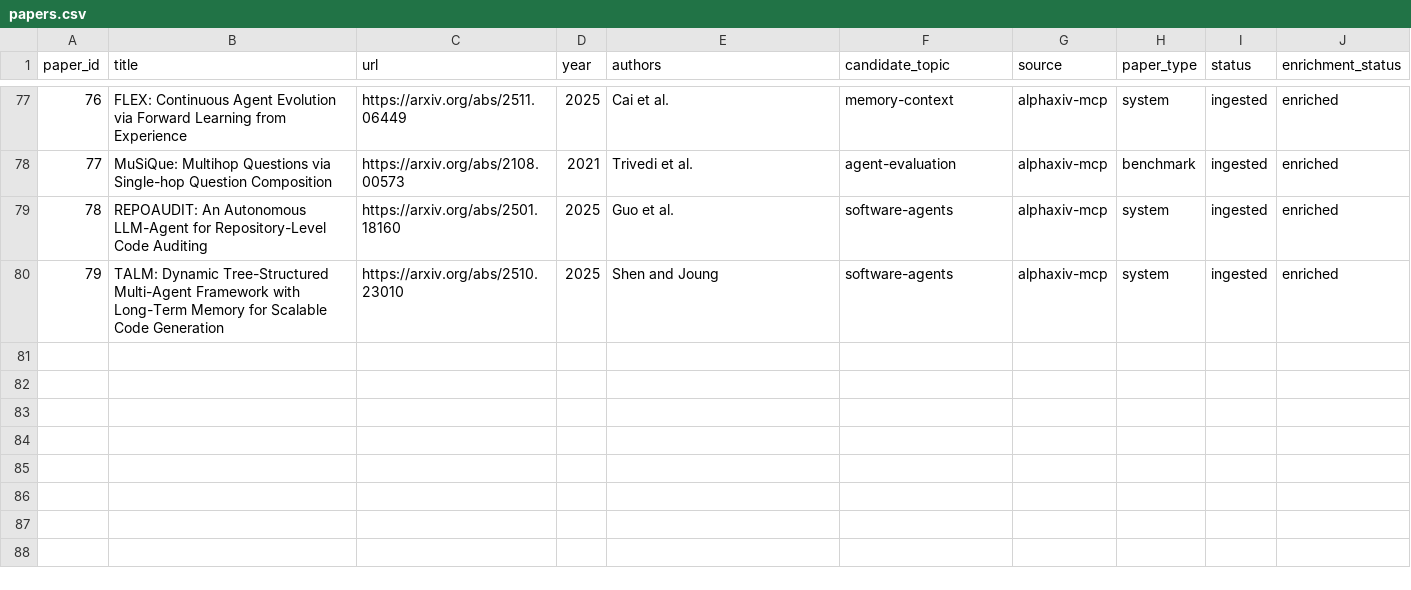
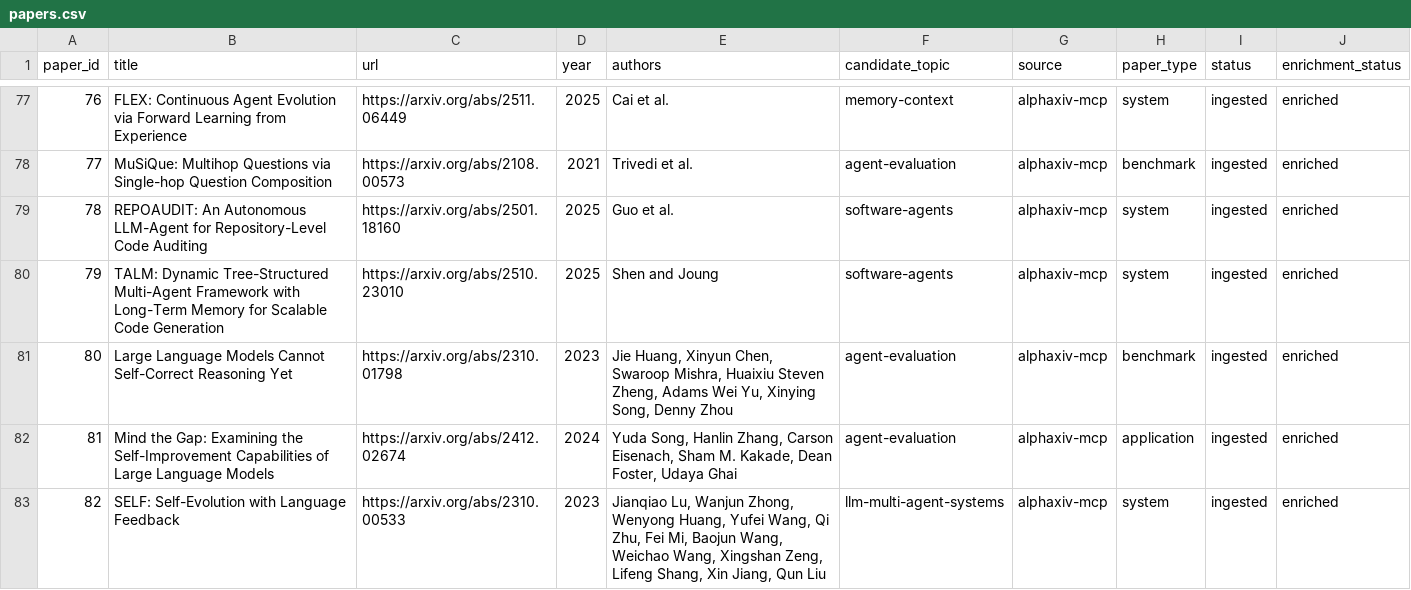
Before and after one commit to nikstern/agentic-papers, a CSV file: paper_inbox/papers.csv, drawn as a sheet; only a part is shown, gaps mark what is left out; the diff names each change by its address in the sheet, - before the commit and + after, or states it on an @@ line.

Commit message:
Add self-evolution and self-correction papers

```diff
--- a/paper_inbox/papers.csv
+++ b/paper_inbox/papers.csv
+row 81: 80 | Large Language Models Cannot Self-Correct Reasoning Yet | https://arxiv.org/abs/2310.01798 | 2023 | Jie Huang, Xinyun Chen, Swaroop Mishra, Huaixiu Steven Zheng, Adams Wei Yu, Xinying Song, Denny Zhou | agent-evaluation | alphaxiv-mcp | benchmark | ingested | enriched
+row 82: 81 | Mind the Gap: Examining the Self-Improvement Capabilities of Large Language Models | https://arxiv.org/abs/2412.02674 | 2024 | Yuda Song, Hanlin Zhang, Carson Eisenach, Sham M. Kakade, Dean Foster, Udaya Ghai | agent-evaluation | alphaxiv-mcp | application | ingested | enriched
+row 83: 82 | SELF: Self-Evolution with Language Feedback | https://arxiv.org/abs/2310.00533 | 2023 | Jianqiao Lu, Wanjun Zhong, Wenyong Huang, Yufei Wang, Qi Zhu, Fei Mi, Baojun Wang, Weichao Wang, Xingshan Zeng, Lifeng Shang, Xin Jiang, Qun Liu | llm-multi-agent-systems | alphaxiv-mcp | system | ingested | enriched
```
Also changed, not shown: 10 other files.
